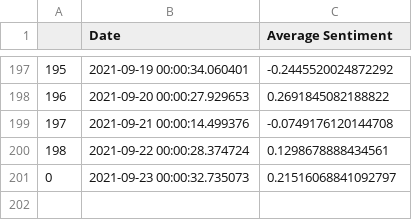
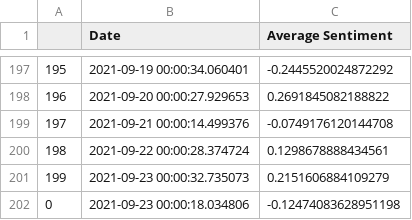
Before and after one commit to evayl2/Twitter-Stock-Sentiment-Analysis, a CSV file: weighed_tweet_scores.csv, drawn as a sheet; only a part is shown, gaps mark what is left out; the diff names each change by its address in the sheet, - before the commit and + after, or states it on an @@ line.

```diff
--- a/weighed_tweet_scores.csv
+++ b/weighed_tweet_scores.csv
@@ column A renumbered in row 201 @@
-C201 (Average Sentiment): 0.21516068841092797
+C201 (Average Sentiment): 0.2151606884109279
+row 202: 0 | 2021-09-23 00:00:18.034806 | -0.12474083628951198
```
Also changed, not shown: google_stocks.csv, seven_day_prices.csv, 4 other files.
